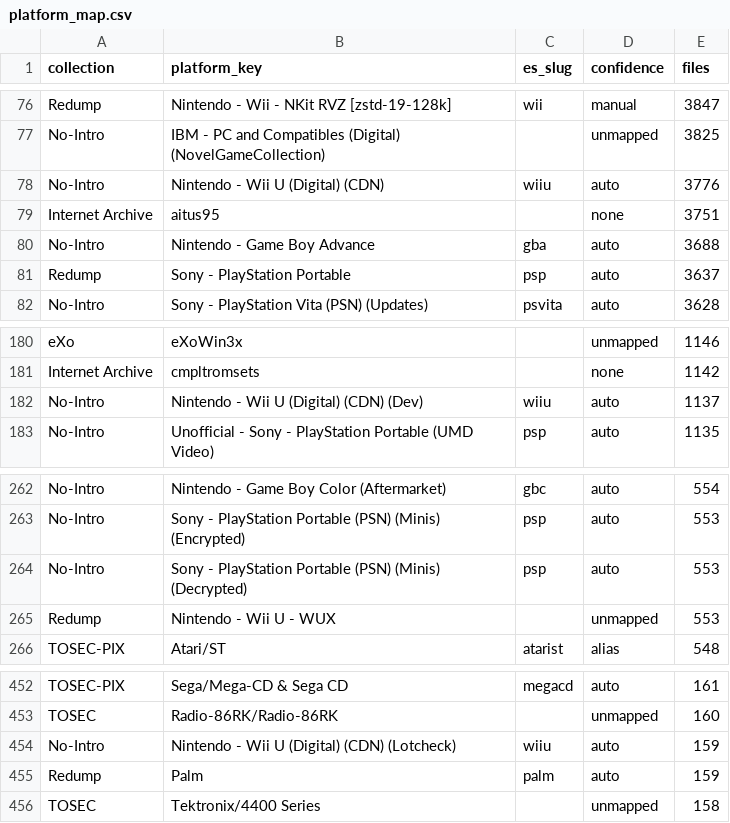
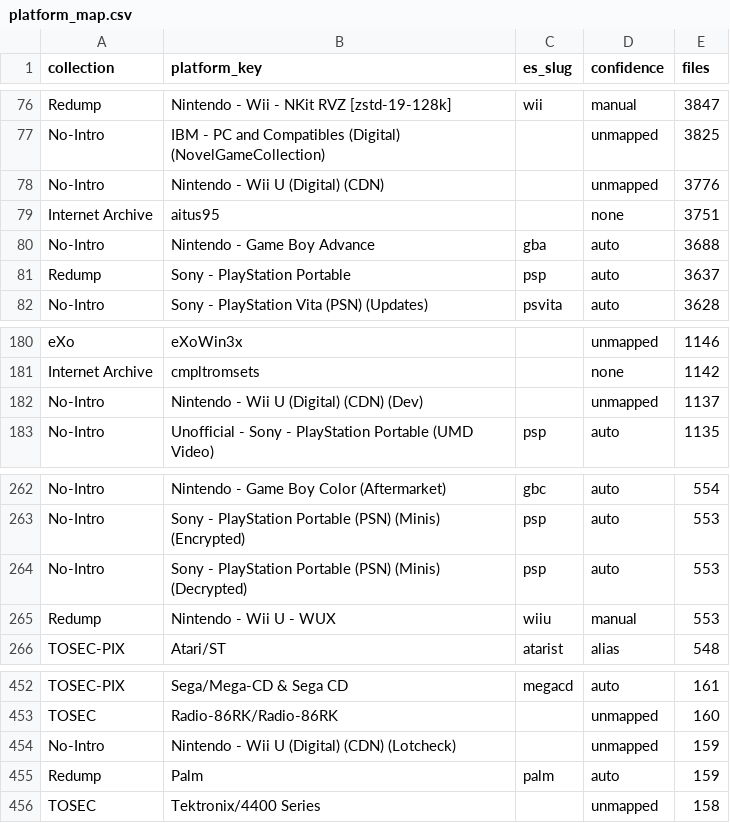
Before and after one commit to PawelWywiol/minerva-helper-web-app, a CSV file: src/main/resources/data/platform_map.csv, drawn as a sheet; only a part is shown, gaps mark what is left out.

Commit message:
fix: keep wii u cdn out of es-de folder, map wux, warn unmapped (#52)

```diff
--- a/src/main/resources/data/platform_map.csv
+++ b/src/main/resources/data/platform_map.csv
@@ -77,3 +77,3 @@ Redump,Nintendo - Wii - NKit RVZ [zstd-19-128k],wii,manual,3847
 No-Intro,IBM - PC and Compatibles (Digital) (NovelGameCollection),,unmapped,3825
-No-Intro,Nintendo - Wii U (Digital) (CDN),wiiu,auto,3776
+No-Intro,Nintendo - Wii U (Digital) (CDN),,unmapped,3776
 Internet Archive,aitus95,,none,3751
@@ -181,3 +181,3 @@ eXo,eXoWin3x,,unmapped,1146
 Internet Archive,cmpltromsets,,none,1142
-No-Intro,Nintendo - Wii U (Digital) (CDN) (Dev),wiiu,auto,1137
+No-Intro,Nintendo - Wii U (Digital) (CDN) (Dev),,unmapped,1137
 No-Intro,Unofficial - Sony - PlayStation Portable (UMD Video),psp,auto,1135
@@ -264,3 +264,3 @@ No-Intro,Sony - PlayStation Portable (PSN) (Minis) (Encrypted),psp,auto,553
 No-Intro,Sony - PlayStation Portable (PSN) (Minis) (Decrypted),psp,auto,553
-Redump,Nintendo - Wii U - WUX,,unmapped,553
+Redump,Nintendo - Wii U - WUX,wiiu,manual,553
 TOSEC-PIX,Atari/ST,atarist,alias,548
@@ -453,3 +453,3 @@ TOSEC-PIX,Sega/Mega-CD & Sega CD,megacd,auto,161
 TOSEC,Radio-86RK/Radio-86RK,,unmapped,160
-No-Intro,Nintendo - Wii U (Digital) (CDN) (Lotcheck),wiiu,auto,159
+No-Intro,Nintendo - Wii U (Digital) (CDN) (Lotcheck),,unmapped,159
 Redump,Palm,palm,auto,159
```
Also changed, not shown: 6 other files.
